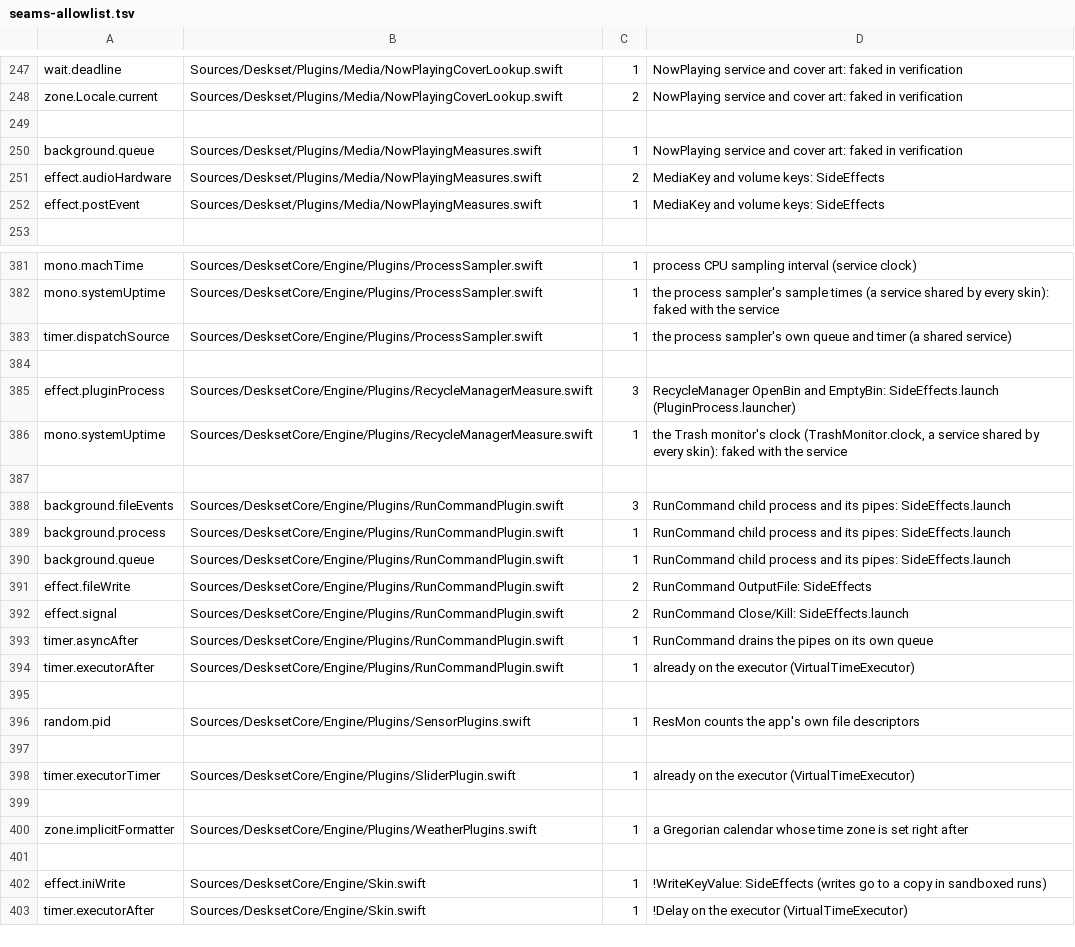
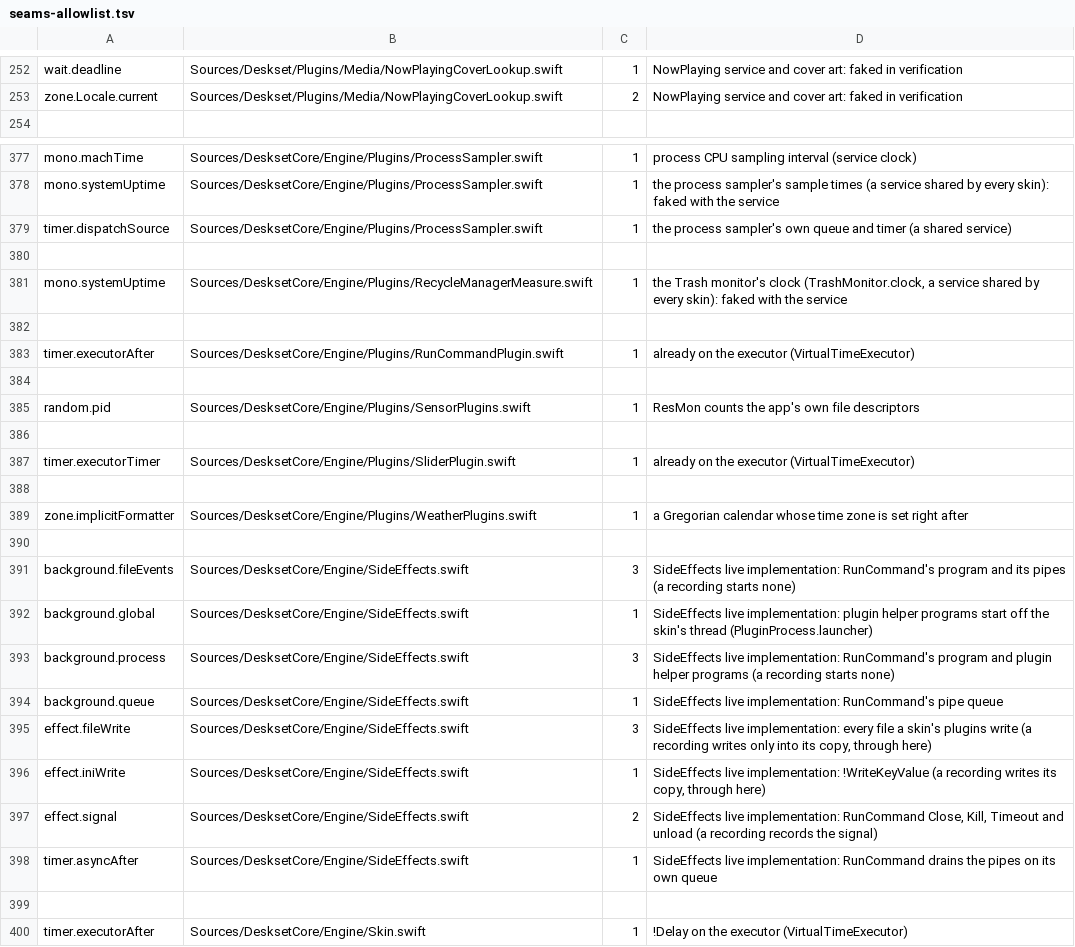
Before and after one commit to jokyme/Deskset, a TSV file: scripts/seams-allowlist.tsv, drawn as a sheet; only a part is shown, gaps mark what is left out; the diff covers the shown part only.

Commit message:
Move the outside-effect allowances to the side effects' live files and say what each is

```diff
--- a/scripts/seams-allowlist.tsv
+++ b/scripts/seams-allowlist.tsv
@@ -248,6 +253,2 @@ wait.deadline	Sources/Deskset/Plugins/Media/NowPlayingCoverLookup.swift	1	NowPla
 zone.Locale.current	Sources/Deskset/Plugins/Media/NowPlayingCoverLookup.swift	2	NowPlaying service and cover art: faked in verification
-
-background.queue	Sources/Deskset/Plugins/Media/NowPlayingMeasures.swift	1	NowPlaying service and cover art: faked in verification
-effect.audioHardware	Sources/Deskset/Plugins/Media/NowPlayingMeasures.swift	2	MediaKey and volume keys: SideEffects
-effect.postEvent	Sources/Deskset/Plugins/Media/NowPlayingMeasures.swift	1	MediaKey and volume keys: SideEffects
 
@@ -384,11 +380,4 @@ timer.dispatchSource	Sources/DesksetCore/Engine/Plugins/ProcessSampler.swift	1	t
 
-effect.pluginProcess	Sources/DesksetCore/Engine/Plugins/RecycleManagerMeasure.swift	3	RecycleManager OpenBin and EmptyBin: SideEffects.launch (PluginProcess.launcher)
 mono.systemUptime	Sources/DesksetCore/Engine/Plugins/RecycleManagerMeasure.swift	1	the Trash monitor's clock (TrashMonitor.clock, a service shared by every skin): faked with the service
 
-background.fileEvents	Sources/DesksetCore/Engine/Plugins/RunCommandPlugin.swift	3	RunCommand child process and its pipes: SideEffects.launch
-background.process	Sources/DesksetCore/Engine/Plugins/RunCommandPlugin.swift	1	RunCommand child process and its pipes: SideEffects.launch
-background.queue	Sources/DesksetCore/Engine/Plugins/RunCommandPlugin.swift	1	RunCommand child process and its pipes: SideEffects.launch
-effect.fileWrite	Sources/DesksetCore/Engine/Plugins/RunCommandPlugin.swift	2	RunCommand OutputFile: SideEffects
-effect.signal	Sources/DesksetCore/Engine/Plugins/RunCommandPlugin.swift	2	RunCommand Close/Kill: SideEffects.launch
-timer.asyncAfter	Sources/DesksetCore/Engine/Plugins/RunCommandPlugin.swift	1	RunCommand drains the pipes on its own queue
 timer.executorAfter	Sources/DesksetCore/Engine/Plugins/RunCommandPlugin.swift	1	already on the executor (VirtualTimeExecutor)
@@ -401,3 +390,11 @@ zone.implicitFormatter	Sources/DesksetCore/Engine/Plugins/WeatherPlugins.swift	1
 
-effect.iniWrite	Sources/DesksetCore/Engine/Skin.swift	1	!WriteKeyValue: SideEffects (writes go to a copy in sandboxed runs)
+background.fileEvents	Sources/DesksetCore/Engine/SideEffects.swift	3	SideEffects live implementation: RunCommand's program and its pipes (a recording starts none)
+background.global	Sources/DesksetCore/Engine/SideEffects.swift	1	SideEffects live implementation: plugin helper programs start off the skin's thread (PluginProcess.launcher)
+background.process	Sources/DesksetCore/Engine/SideEffects.swift	3	SideEffects live implementation: RunCommand's program and plugin helper programs (a recording starts none)
+background.queue	Sources/DesksetCore/Engine/SideEffects.swift	1	SideEffects live implementation: RunCommand's pipe queue
+effect.fileWrite	Sources/DesksetCore/Engine/SideEffects.swift	3	SideEffects live implementation: every file a skin's plugins write (a recording writes only into its copy, through here)
+effect.iniWrite	Sources/DesksetCore/Engine/SideEffects.swift	1	SideEffects live implementation: !WriteKeyValue (a recording writes its copy, through here)
+effect.signal	Sources/DesksetCore/Engine/SideEffects.swift	2	SideEffects live implementation: RunCommand Close, Kill, Timeout and unload (a recording records the signal)
+timer.asyncAfter	Sources/DesksetCore/Engine/SideEffects.swift	1	SideEffects live implementation: RunCommand drains the pipes on its own queue
+
 timer.executorAfter	Sources/DesksetCore/Engine/Skin.swift	1	!Delay on the executor (VirtualTimeExecutor)
```
Also changed, not shown: 7 added rows, 7 removed rows and 8 edited cells elsewhere in this file.
